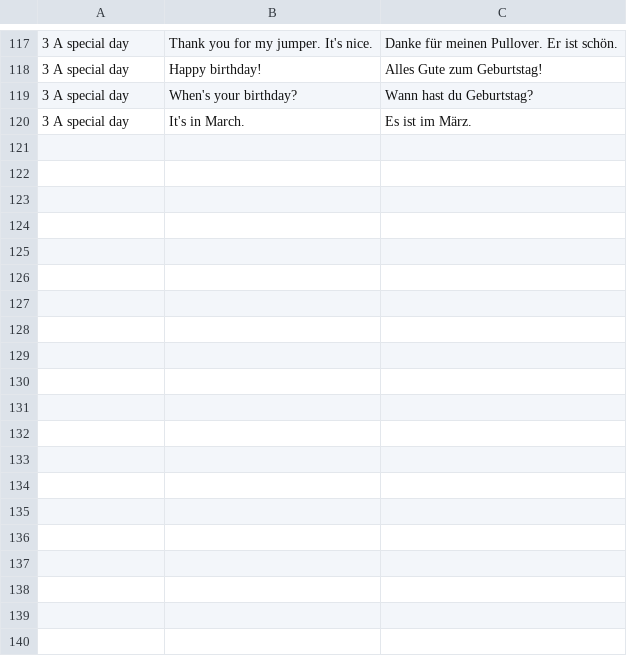
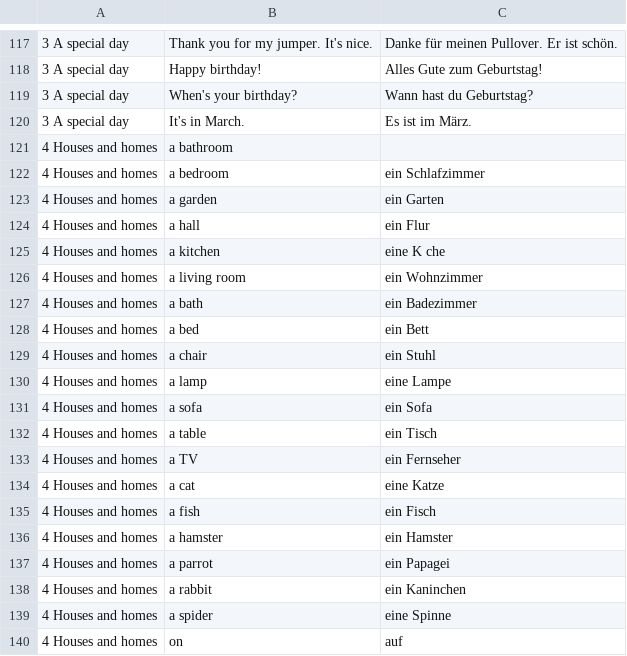
Before and after one commit to masta-nksa/speech, a CSV file: lessons.csv, drawn as a sheet; only a part is shown, gaps mark what is left out; the diff covers the shown part only; the diff names each change by its address in the sheet, - before the commit and + after, or states it on an @@ line.

Commit message:
added lesson 4 & 5

```diff
--- a/lessons.csv
+++ b/lessons.csv
+row 121: 4 Houses and homes | a bathroom
+row 122: 4 Houses and homes | a bedroom | ein Schlafzimmer
+row 123: 4 Houses and homes | a garden | ein Garten
+row 124: 4 Houses and homes | a hall | ein Flur
+row 125: 4 Houses and homes | a kitchen | eine K che
+row 126: 4 Houses and homes | a living room | ein Wohnzimmer
+row 127: 4 Houses and homes | a bath | ein Badezimmer
+row 128: 4 Houses and homes | a bed | ein Bett
+row 129: 4 Houses and homes | a chair | ein Stuhl
+row 130: 4 Houses and homes | a lamp | eine Lampe
+row 131: 4 Houses and homes | a sofa | ein Sofa
+row 132: 4 Houses and homes | a table | ein Tisch
+row 133: 4 Houses and homes | a TV | ein Fernseher
+row 134: 4 Houses and homes | a cat | eine Katze
+row 135: 4 Houses and homes | a fish | ein Fisch
+row 136: 4 Houses and homes | a hamster | ein Hamster
+row 137: 4 Houses and homes | a parrot | ein Papagei
+row 138: 4 Houses and homes | a rabbit | ein Kaninchen
+row 139: 4 Houses and homes | a spider | eine Spinne
+row 140: 4 Houses and homes | on | auf
```
Also changed, not shown: 24 added rows elsewhere in this file, 2 other files.
